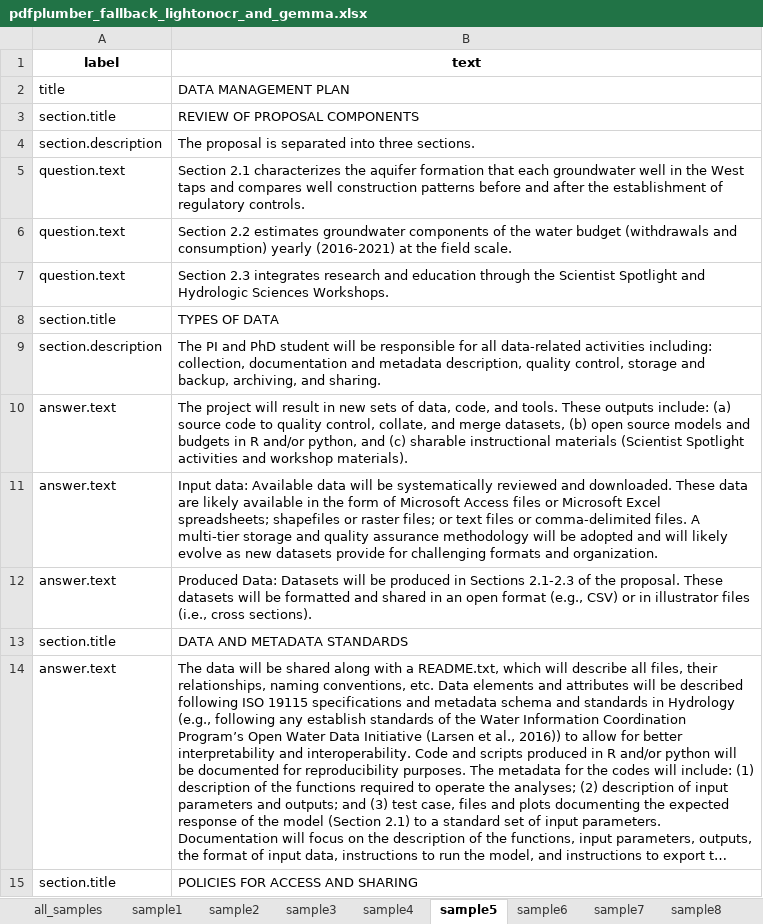
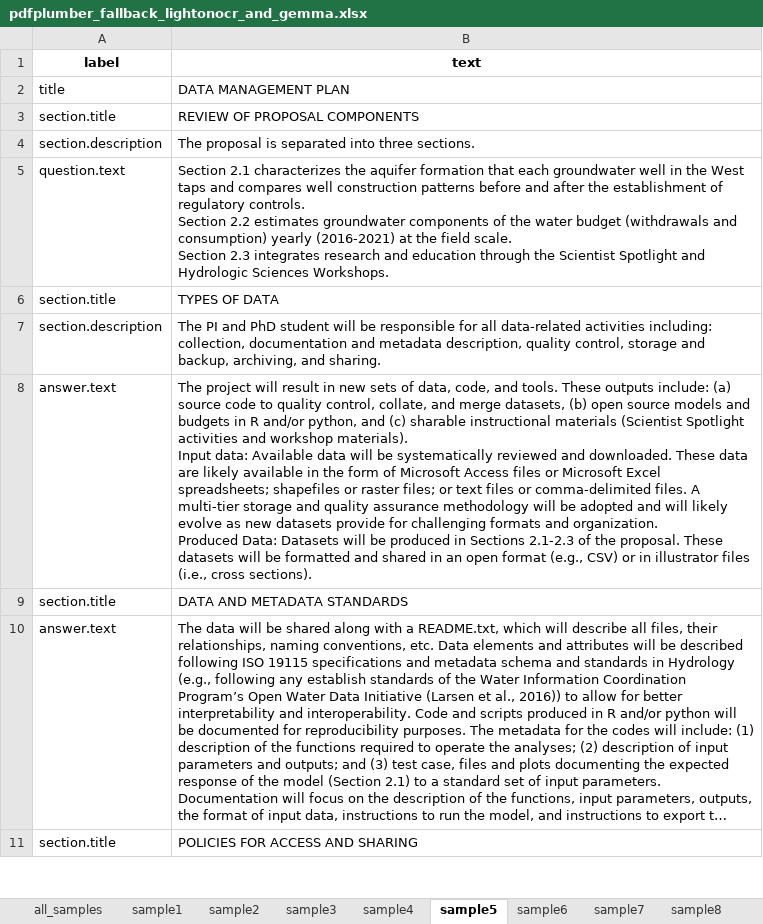
Before and after one commit to fairdataihub/dmpbridge, an Excel workbook: data/output/pdfplumber_fallback_lightonocr_and_gemma.xlsx, sheet sample5, drawn as a sheet; only a part is shown; long unchanged cells end in …; values as stored, in another font and other column widths than the file's, no borders; removed rows and columns are numbered as before the commit, all else as after; ↵ is a line break in a cell; the diff covers the shown part only; the diff names each change by its address in the sheet, - before the commit and + after, or states it on an @@ line.

Commit message:
Enhance Excel export notebook to merge consecutive repeated labels and update documentation

```diff
--- a/data/output/pdfplumber_fallback_lightonocr_and_gemma.xlsx (sheet sample5)
+++ b/data/output/pdfplumber_fallback_lightonocr_and_gemma.xlsx (sheet sample5)
-B5 (text): …regulatory controls.
+B5 (text): …regulatory controls. ↵ Section 2.2 estimates groundwater components of the water budget (withdrawals and consumption) yearly (2016-2021) at the field scale. ↵ Section 2.3 integrates research and education through the Scientist Spotlight and Hydrologic Sciences Workshops.
-row 6: question.text | Section 2.2 estimates groundwater components of the water budget (withdrawals and consumption) yearly (2016-2021) at the field scale.
-row 7: question.text | Section 2.3 integrates research and education through the Scientist Spotlight and Hydrologic Sciences Workshops.
-B8 (text): …workshop materials).
+B8 (text): …workshop materials). ↵ Input data: Available data will be systematically reviewed and downloaded. These data are likely available in the form of Microsoft Access files or Microsoft Excel spreadsheets; shapefiles or raster files; or text files or comma-delimited files. A multi-tier storage and quality assurance methodology will be adopted and will likely evolve as new datasets provide for challenging formats and organization. ↵ Produced Data: Datasets will be produced in Sections 2.1-2.3 of the proposal. These datasets will be formatted and shared in an open format (e.g., CSV) or in illustrator files (i.e., cross sections).
-row 11: answer.text | Input data: Available data will be systematically reviewed and downloaded. These data are likely available in the form of Microsoft Access files or Microsoft Excel spreadsheets; shapefiles or raster files; or text files or comma-delimited files. A multi-tier storage and quality assurance methodology will be adopted and will likely evolve as new datasets provide for challenging formats and organization.
-row 12: answer.text | Produced Data: Datasets will be produced in Sections 2.1-2.3 of the proposal. These datasets will be formatted and shared in an open format (e.g., CSV) or in illustrator files (i.e., cross sections).
```
Also changed, not shown: 4 removed rows and 2 edited cells elsewhere in this sheet, sheet all_samples, sheet sample13, sheet sample2, sheet sample12, sheet sample11, 2 other files.
